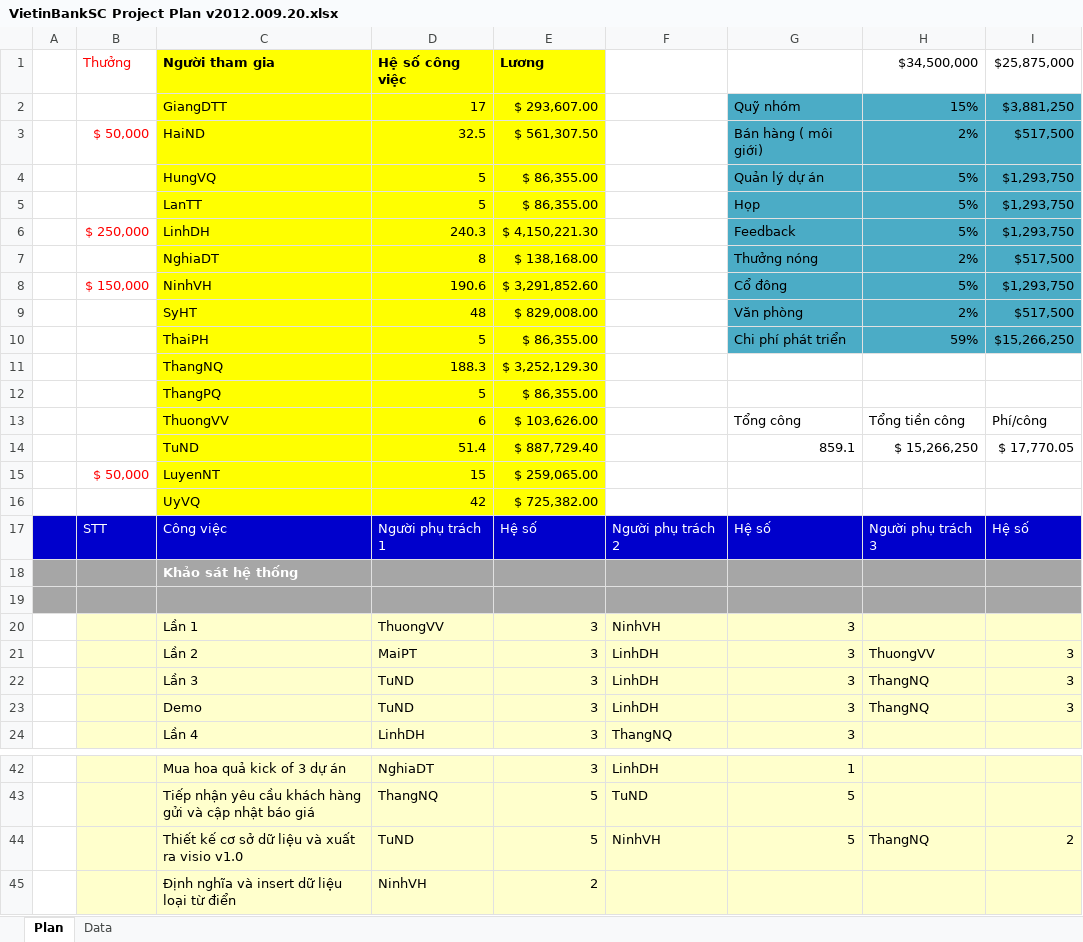
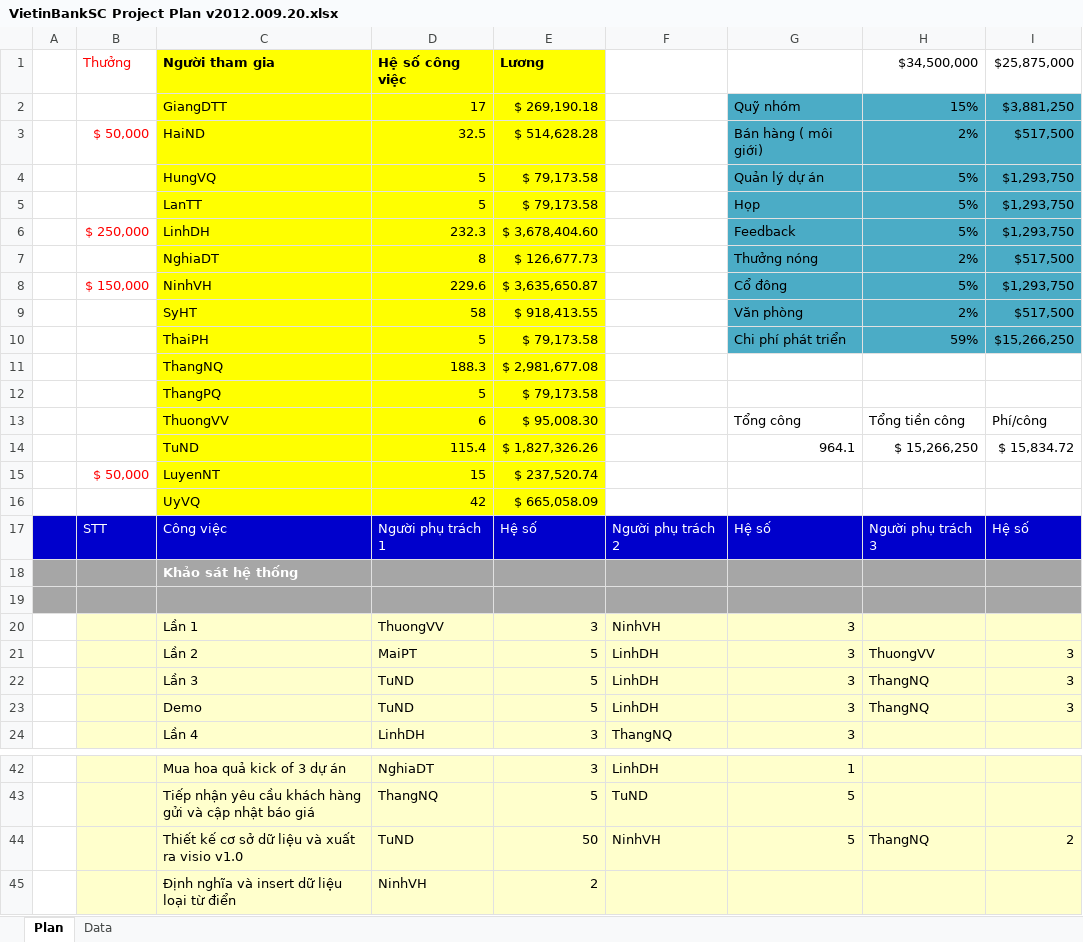
Before and after one commit to nguyendanhtu/my-project-traiphieu, an Excel workbook: Document/VietinBankSC Project Plan v2012.009.20.xlsx, sheet Plan, drawn as a sheet; only a part is shown, gaps mark what is left out; values as stored, in another font and other column widths than the file's, no borders; conditional formats not drawn; the diff covers the shown part only; the diff names each change by its address in the sheet, - before the commit and + after, or states it on an @@ line.

```diff
--- a/Document/VietinBankSC Project Plan v2012.009.20.xlsx (sheet Plan)
+++ b/Document/VietinBankSC Project Plan v2012.009.20.xlsx (sheet Plan)
-E2 (Lương): $ 293,607.00
+E2 (Lương): $ 269,190.18
-E3 (Lương): $ 561,307.50
+E3 (Lương): $ 514,628.28
-E4:E5 (Lương): $ 86,355.00
+E4:E5 (Lương): $ 79,173.58
-D6 (Hệ số công việc): 240.3
+D6 (Hệ số công việc): 232.3
-E6 (Lương): $ 4,150,221.30
+E6 (Lương): $ 3,678,404.60
-E7 (Lương): $ 138,168.00
+E7 (Lương): $ 126,677.73
-D8 (Hệ số công việc): 190.6
+D8 (Hệ số công việc): 229.6
-E8 (Lương): $ 3,291,852.60
+E8 (Lương): $ 3,635,650.87
-D9 (Hệ số công việc): 48
+D9 (Hệ số công việc): 58
-E9 (Lương): $ 829,008.00
+E9 (Lương): $ 918,413.55
-E10 (Lương): $ 86,355.00
+E10 (Lương): $ 79,173.58
-E11 (Lương): $ 3,252,129.30
+E11 (Lương): $ 2,981,677.08
-E12 (Lương): $ 86,355.00
+E12 (Lương): $ 79,173.58
-E13 (Lương): $ 103,626.00
+E13 (Lương): $ 95,008.30
-D14 (Hệ số công việc): 51.4
+D14 (Hệ số công việc): 115.4
-E14 (Lương): $ 887,729.40
+E14 (Lương): $ 1,827,326.26
-G14: 859.1
+G14: 964.1
-I14 ($25,875,000): $ 17,770.05
+I14 ($25,875,000): $ 15,834.72
-E15 (Lương): $ 259,065.00
+E15 (Lương): $ 237,520.74
-E16 (Lương): $ 725,382.00
+E16 (Lương): $ 665,058.09
-E21:E23 (Lương): 3
+E21:E23 (Lương): 5
-E44 (Lương): 5
+E44 (Lương): 50
```
Also changed, not shown: 23 edited cells elsewhere in this sheet, formulas that keep their value.
